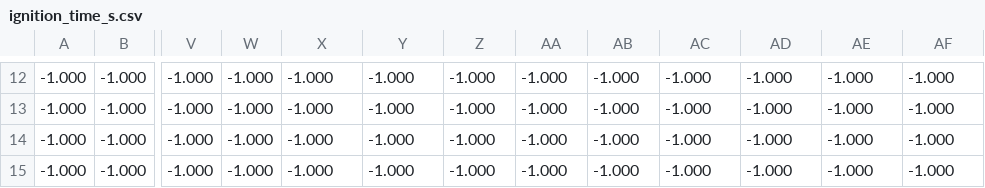
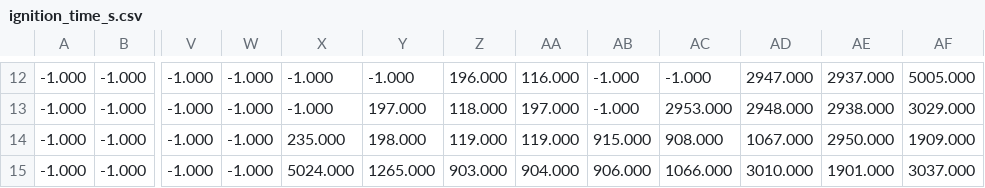
Before and after one commit to WillHu369/wildfire_simulation_propogation, a CSV file: outputs/examples/size_032/ignition_time_s.csv, drawn as a sheet; only a part is shown, gaps mark what is left out; the diff covers the shown part only; the diff names each change by its address in the sheet, - before the commit and + after, or states it on an @@ line.

```diff
--- a/outputs/examples/size_032/ignition_time_s.csv
+++ b/outputs/examples/size_032/ignition_time_s.csv
-Z12: -1.000
+Z12: 196.000
-AA12: -1.000
+AA12: 116.000
-AD12: -1.000
+AD12: 2947.000
-AE12: -1.000
+AE12: 2937.000
-AF12: -1.000
+AF12: 5005.000
-Y13: -1.000
+Y13: 197.000
-Z13: -1.000
+Z13: 118.000
-AA13: -1.000
+AA13: 197.000
-AC13: -1.000
+AC13: 2953.000
-AD13: -1.000
+AD13: 2948.000
-AE13: -1.000
+AE13: 2938.000
-AF13: -1.000
+AF13: 3029.000
-X14: -1.000
+X14: 235.000
-Y14: -1.000
+Y14: 198.000
-Z14: -1.000
+Z14: 119.000
-AA14: -1.000
+AA14: 119.000
-AB14: -1.000
+AB14: 915.000
-AC14: -1.000
+AC14: 908.000
-AD14: -1.000
+AD14: 1067.000
-AE14: -1.000
+AE14: 2950.000
-AF14: -1.000
+AF14: 1909.000
-X15: -1.000
+X15: 5024.000
-Y15: -1.000
+Y15: 1265.000
-Z15: -1.000
+Z15: 903.000
-AA15: -1.000
+AA15: 904.000
-AB15: -1.000
+AB15: 906.000
-AC15: -1.000
+AC15: 1066.000
-AD15: -1.000
+AD15: 3010.000
-AE15: -1.000
+AE15: 1901.000
-AF15: -1.000
+AF15: 3037.000
```
Also changed, not shown: 71 edited cells elsewhere in this file, 1 other file.
